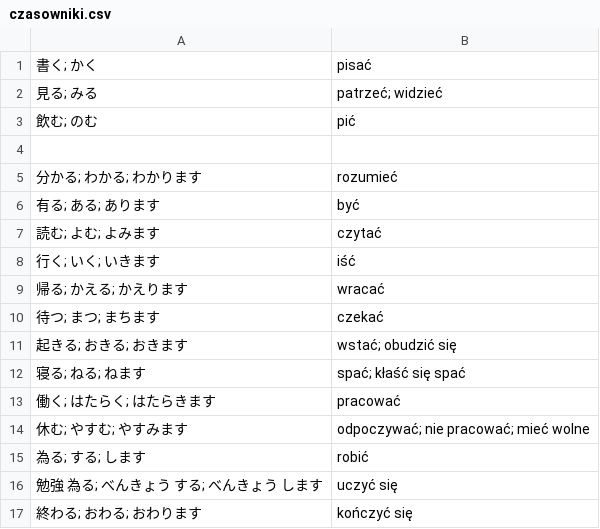
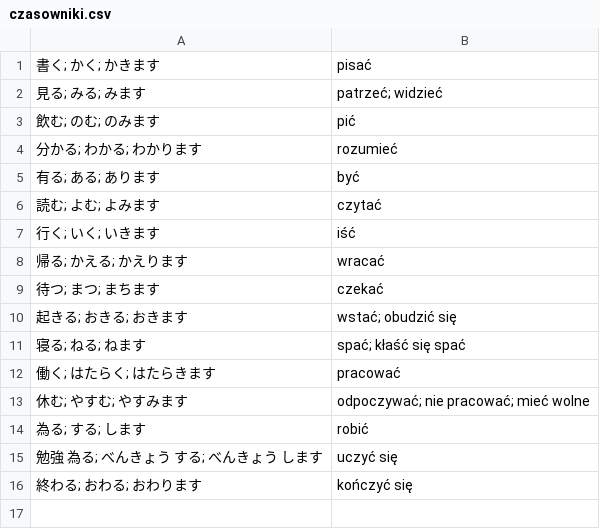
Before and after one commit to kamil-adam/anki, a CSV file: japan/czasowniki.csv, drawn as a sheet.

Commit message:
japan

```diff
--- a/japan/czasowniki.csv
+++ b/japan/czasowniki.csv
@@ -1,5 +1,4 @@
-書く; かく| pisać
-見る; みる| patrzeć; widzieć
-飲む; のむ| pić
-
+書く; かく; かきます| pisać
+見る; みる; みます| patrzeć; widzieć
+飲む; のむ; のみます| pić
 分かる; わかる; わかります| rozumieć
```
